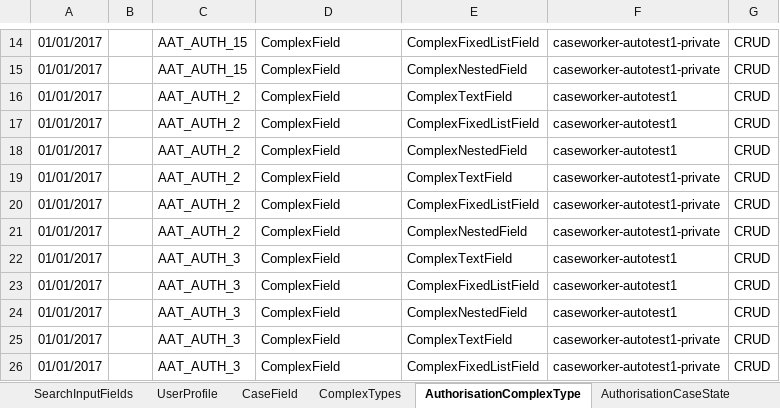
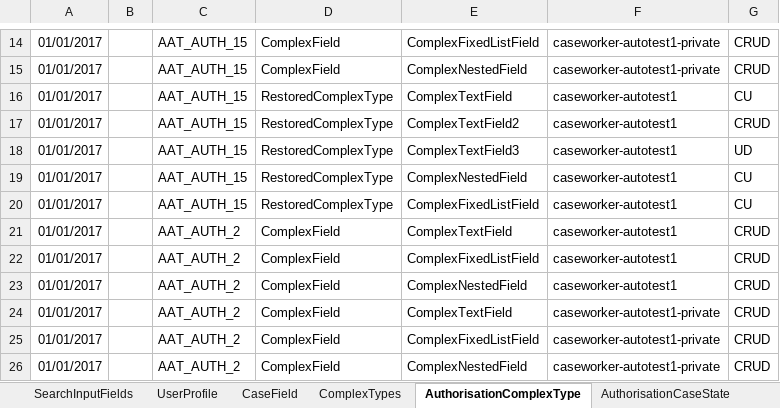
Before and after one commit to hmcts/ccd-test-definitions, an Excel workbook: src/main/resources/uk/gov/hmcts/ccd/test_definitions/excel/CCD_CNP_RDM5118.xlsx, sheet AuthorisationComplexType, drawn as a sheet; only a part is shown, gaps mark what is left out; the shorter side is filled out with more unchanged rows; values as stored, in another font and other column widths than the file's, no borders; the diff names each change by its address in the sheet, - before the commit and + after, or states it on an @@ line.

Commit message:
update CCD_CNP_RDM5118.xlsx

```diff
--- a/src/main/resources/uk/gov/hmcts/ccd/test_definitions/excel/CCD_CNP_RDM5118.xlsx (sheet AuthorisationComplexType)
+++ b/src/main/resources/uk/gov/hmcts/ccd/test_definitions/excel/CCD_CNP_RDM5118.xlsx (sheet AuthorisationComplexType)
+row 16: 01/01/2017 |  | AAT_AUTH_15 | RestoredComplexType | ComplexTextField | caseworker-autotest1 | CU
+row 17: 01/01/2017 |  | AAT_AUTH_15 | RestoredComplexType | ComplexTextField2 | caseworker-autotest1 | CRUD
+row 18: 01/01/2017 |  | AAT_AUTH_15 | RestoredComplexType | ComplexTextField3 | caseworker-autotest1 | UD
+row 19: 01/01/2017 |  | AAT_AUTH_15 | RestoredComplexType | ComplexNestedField | caseworker-autotest1 | CU
+row 20: 01/01/2017 |  | AAT_AUTH_15 | RestoredComplexType | ComplexFixedListField | caseworker-autotest1 | CU
```
Also changed, not shown: sheet ComplexTypes, sheet CaseField, sheet AuthorisationCaseField, 4 other files.
